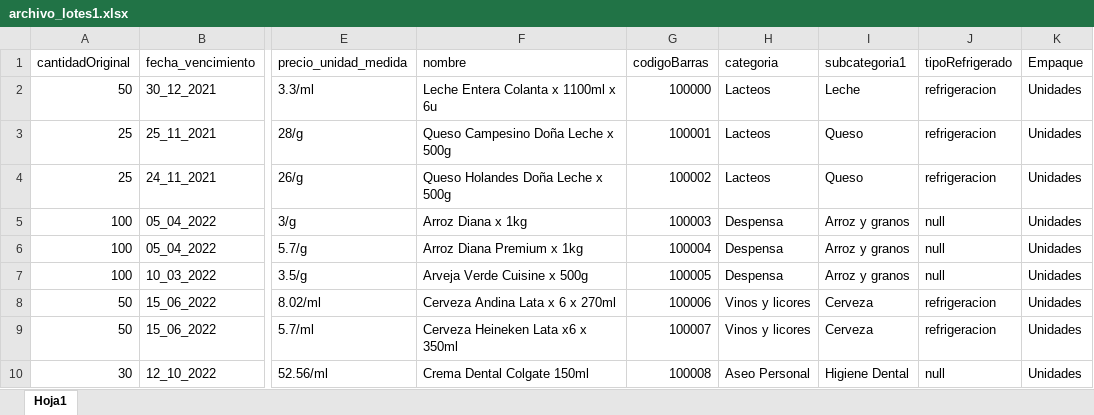
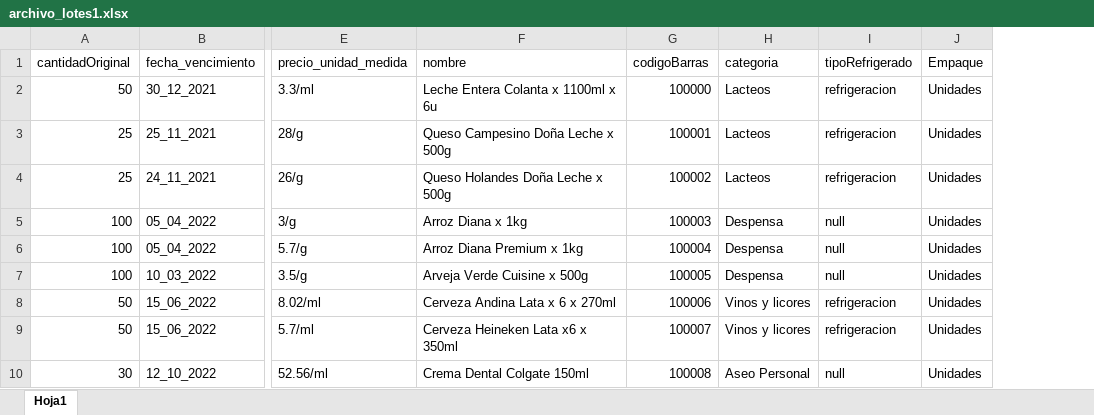
Before and after one commit to DPOO2021-2/Eclipse_Proyecto_1, an Excel workbook: datos/archivo_lotes1.xlsx, sheet Hoja1, drawn as a sheet; only a part is shown, gaps mark what is left out; values as stored, in another font and other column widths than the file's, no borders; the diff names each change by its address in the sheet, - before the commit and + after, or states it on an @@ line.

Commit message:
carga lotes hecha

```diff
--- a/datos/archivo_lotes1.xlsx (sheet Hoja1)
+++ b/datos/archivo_lotes1.xlsx (sheet Hoja1)
-column I (subcategoria1), rows 2-10: Leche | Queso | Queso | Arroz y granos | Arroz y granos | Arroz y granos | Cerveza | Cerveza | Higiene Dental
```
Also changed, not shown: datos/archivo_lotes2.xlsx, 6 other files.
